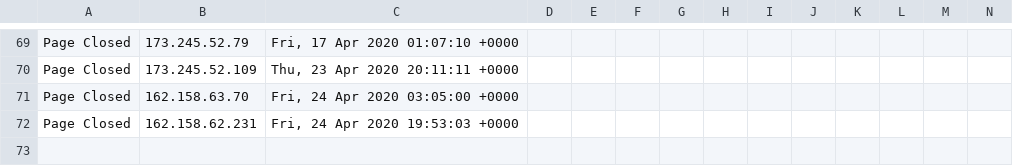
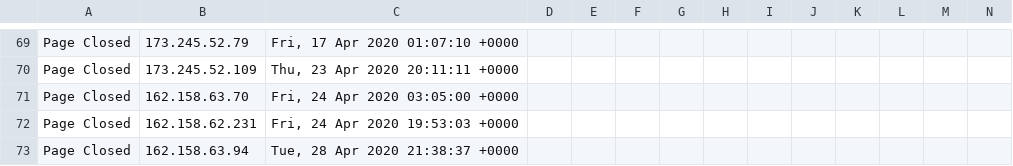
Before and after one commit to runacode/denaliseweranddrain.com, a CSV file: logs/2020__April.csv, drawn as a sheet; only a part is shown, gaps mark what is left out; rows hold the shown columns only; the diff names each change by its address in the sheet, - before the commit and + after, or states it on an @@ line.

Commit message:
Site Editor Update

```diff
--- a/logs/2020__April.csv
+++ b/logs/2020__April.csv
+row 73: Page Closed | 162.158.63.94 | Tue, 28 Apr 2020 21:38:37 +0000
```
